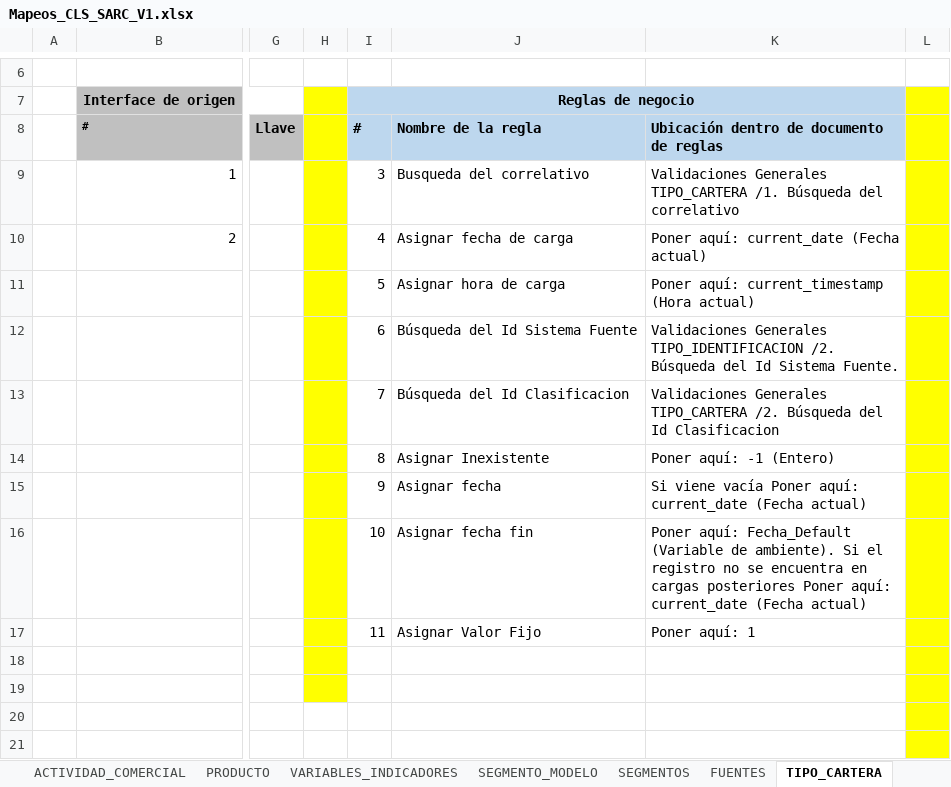
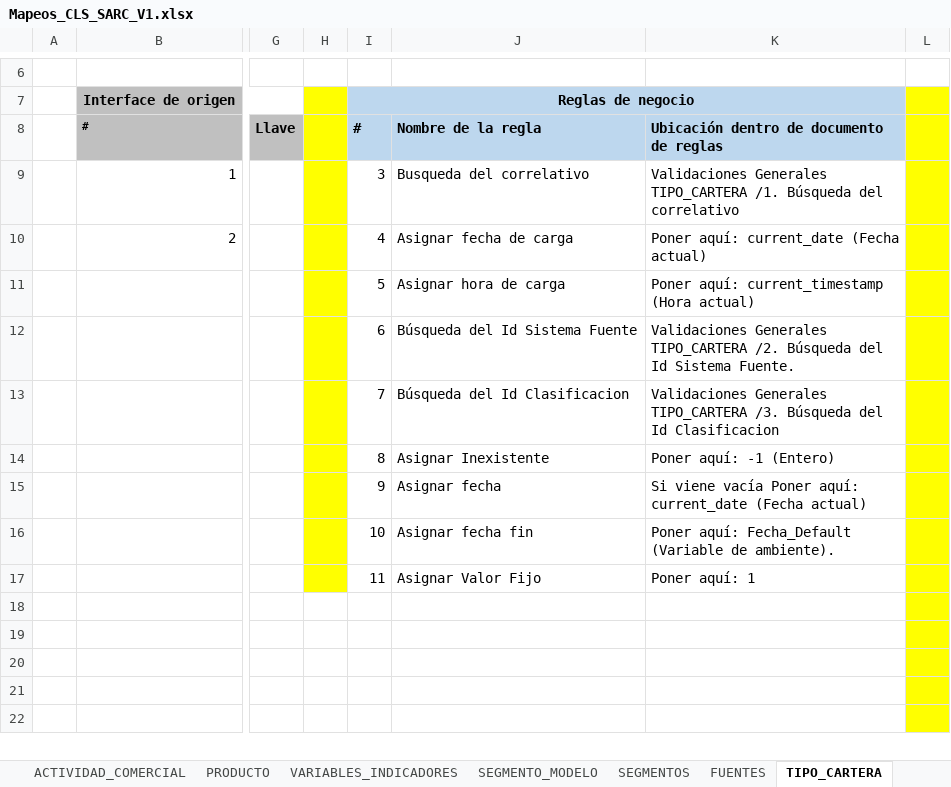
Before and after one commit to dliraFIT/dise-o-popular-dwh, an Excel workbook: SARC/Mapeos_CLS_SARC_V1.xlsx, sheet TIPO_CARTERA, drawn as a sheet; only a part is shown, gaps mark what is left out; the shorter side is filled out with more unchanged rows; values as stored, in another font and other column widths than the file's, no borders; the diff names each change by its address in the sheet, - before the commit and + after, or states it on an @@ line.

```diff
--- a/SARC/Mapeos_CLS_SARC_V1.xlsx (sheet TIPO_CARTERA)
+++ b/SARC/Mapeos_CLS_SARC_V1.xlsx (sheet TIPO_CARTERA)
-K12: Validaciones Generales TIPO_IDENTIFICACION /2. Búsqueda…
+K12: Validaciones Generales TIPO_CARTERA /2. Búsqueda…
-K13: …Generales TIPO_CARTERA /2. Búsqueda del…
+K13: …Generales TIPO_CARTERA /3. Búsqueda del…
-K16: …de ambiente). Si el registro no se encuentra en cargas posteriores Poner aquí: current_date (Fecha actual)
+K16: …de ambiente).
-H18:H19 fill: #FFFF00
+H18:H19 fill: none
```
Also changed, not shown: sheet ALETEM_AREAS, sheet FUENTES, sheet ALETEM_ALERTAS, sheet ALETEM_RESPONSABLES, sheet PRODUCTO, sheet TIPO_TASA_MORA, 11 more sheets, other sheet tabs, 3 other files.
